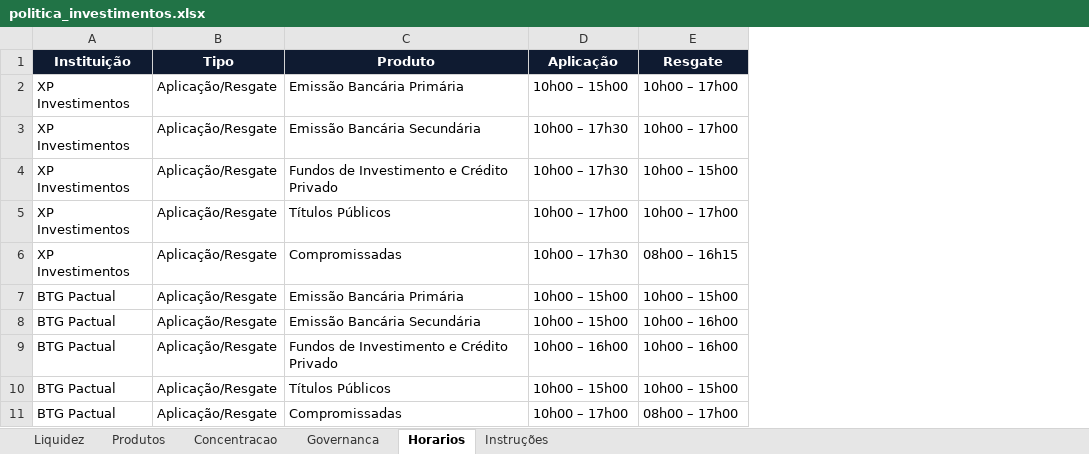
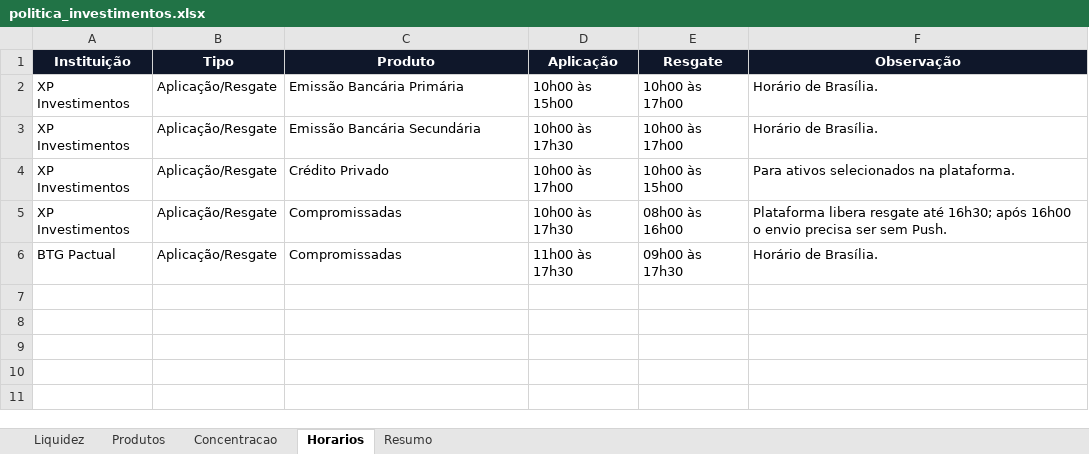
Before and after one commit to AloacaoMWealth/tesourariagrupobotuvera, an Excel workbook: data/config/politica_investimentos.xlsx, sheet Horarios, drawn as a sheet; values as stored, in another font and other column widths than the file's, no borders; table styles not drawn; removed rows and columns are numbered as before the commit, all else as after; the diff names each change by its address in the sheet, - before the commit and + after, or states it on an @@ line.

```diff
--- a/data/config/politica_investimentos.xlsx (sheet Horarios)
+++ b/data/config/politica_investimentos.xlsx (sheet Horarios)
-sheet tab: Governanca
-sheet tab: Instruções
+sheet tab: Resumo
+column F (Observação), rows 2-6: Horário de Brasília. | Horário de Brasília. | Para ativos selecionados na plataforma. | Plataforma libera resgate até 16h30; após 16h00 o envio precisa ser sem Push. | Horário de Brasília.
-D2 (Aplicação): 10h00 – 15h00
+D2 (Aplicação): 10h00 às 15h00
-E2:E3 (Resgate): 10h00 – 17h00
+E2:E3 (Resgate): 10h00 às 17h00
-D3 (Aplicação): 10h00 – 17h30
+D3 (Aplicação): 10h00 às 17h30
-C4 (Produto): Fundos de Investimento e Crédito Privado
+C4 (Produto): Crédito Privado
-D4 (Aplicação): 10h00 – 17h30
+D4 (Aplicação): 10h00 às 17h00
-E4 (Resgate): 10h00 – 15h00
+E4 (Resgate): 10h00 às 15h00
-row 5: XP Investimentos | Aplicação/Resgate | Títulos Públicos | 10h00 – 17h00 | 10h00 – 17h00
-D5 (Aplicação): 10h00 – 17h30
+D5 (Aplicação): 10h00 às 17h30
-E5 (Resgate): 08h00 – 16h15
+E5 (Resgate): 08h00 às 16h00
-row 7: BTG Pactual | Aplicação/Resgate | Emissão Bancária Primária | 10h00 – 15h00 | 10h00 – 15h00
-row 8: BTG Pactual | Aplicação/Resgate | Emissão Bancária Secundária | 10h00 – 15h00 | 10h00 – 16h00
-row 9: BTG Pactual | Aplicação/Resgate | Fundos de Investimento e Crédito Privado | 10h00 – 16h00 | 10h00 – 16h00
-row 10: BTG Pactual | Aplicação/Resgate | Títulos Públicos | 10h00 – 15h00 | 10h00 – 15h00
-D6 (Aplicação): 10h00 – 17h00
+D6 (Aplicação): 11h00 às 17h30
-E6 (Resgate): 08h00 – 17h00
+E6 (Resgate): 09h00 às 17h30
```
Also changed, not shown: sheet Produtos, sheet Liquidez, sheet Concentracao, data/config/fundos_mapeamento.xlsx.
